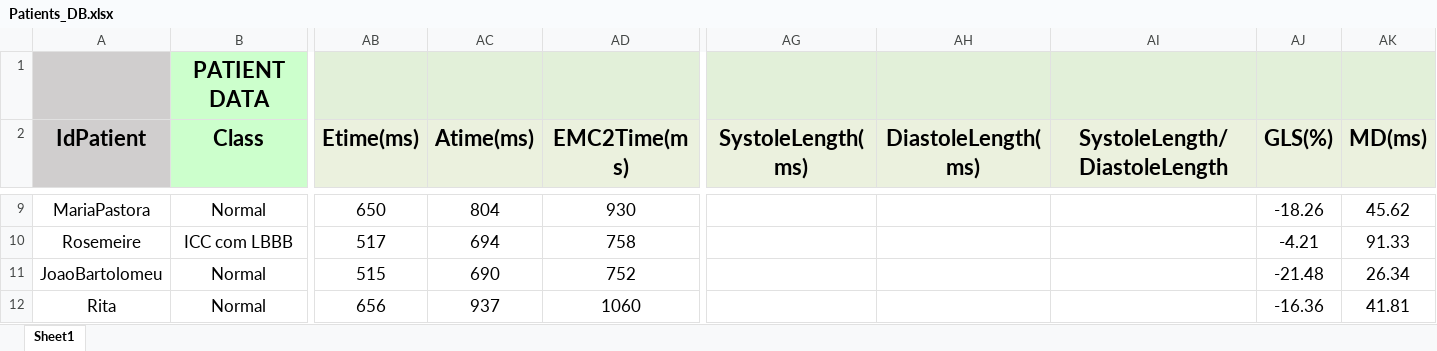
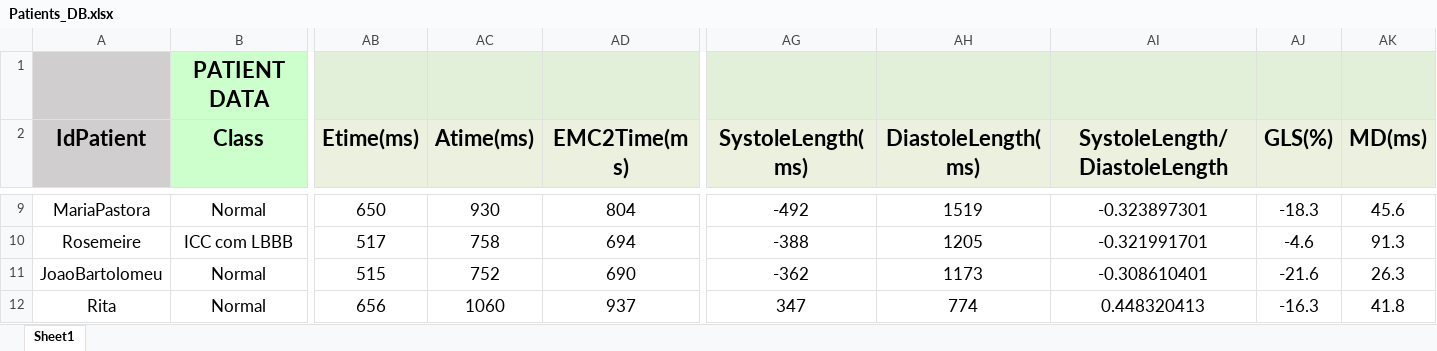
Before and after one commit to GPDS/Public-D-Station, an Excel workbook: Patients_DB.xlsx, sheet Sheet1, drawn as a sheet; only a part is shown, gaps mark what is left out; values as stored, in another font and other column widths than the file's, no borders; the diff covers the shown part only; the diff names each change by its address in the sheet, - before the commit and + after, or states it on an @@ line.

```diff
--- a/Patients_DB.xlsx (sheet Sheet1)
+++ b/Patients_DB.xlsx (sheet Sheet1)
-AC9 (Atime(ms)): 804
+AC9 (Atime(ms)): 930
-AD9 (EMC2Time(ms)): 930
+AD9 (EMC2Time(ms)): 804
-AG9 (SystoleLength(ms)): (empty)
+AG9 (SystoleLength(ms)): -492
-AH9 (DiastoleLength(ms)): (empty)
+AH9 (DiastoleLength(ms)): 1519
-AI9 (SystoleLength/DiastoleLength): (empty)
+AI9 (SystoleLength/DiastoleLength): -0.323897301
-AJ9 (GLS(%)): -18.26
+AJ9 (GLS(%)): -18.3
-AK9 (MD(ms)): 45.62
+AK9 (MD(ms)): 45.6
-AC10 (Atime(ms)): 694
+AC10 (Atime(ms)): 758
-AD10 (EMC2Time(ms)): 758
+AD10 (EMC2Time(ms)): 694
-AG10 (SystoleLength(ms)): (empty)
+AG10 (SystoleLength(ms)): -388
-AH10 (DiastoleLength(ms)): (empty)
+AH10 (DiastoleLength(ms)): 1205
-AI10 (SystoleLength/DiastoleLength): (empty)
+AI10 (SystoleLength/DiastoleLength): -0.321991701
-AJ10 (GLS(%)): -4.21
+AJ10 (GLS(%)): -4.6
-AK10 (MD(ms)): 91.33
+AK10 (MD(ms)): 91.3
-AC11 (Atime(ms)): 690
+AC11 (Atime(ms)): 752
-AD11 (EMC2Time(ms)): 752
+AD11 (EMC2Time(ms)): 690
-AG11 (SystoleLength(ms)): (empty)
+AG11 (SystoleLength(ms)): -362
-AH11 (DiastoleLength(ms)): (empty)
+AH11 (DiastoleLength(ms)): 1173
-AI11 (SystoleLength/DiastoleLength): (empty)
+AI11 (SystoleLength/DiastoleLength): -0.308610401
-AJ11 (GLS(%)): -21.48
+AJ11 (GLS(%)): -21.6
-AK11 (MD(ms)): 26.34
+AK11 (MD(ms)): 26.3
-AC12 (Atime(ms)): 937
+AC12 (Atime(ms)): 1060
-AD12 (EMC2Time(ms)): 1060
+AD12 (EMC2Time(ms)): 937
-AG12 (SystoleLength(ms)): (empty)
+AG12 (SystoleLength(ms)): 347
-AH12 (DiastoleLength(ms)): (empty)
+AH12 (DiastoleLength(ms)): 774
-AI12 (SystoleLength/DiastoleLength): (empty)
+AI12 (SystoleLength/DiastoleLength): 0.448320413
-AJ12 (GLS(%)): -16.36
+AJ12 (GLS(%)): -16.3
-AK12 (MD(ms)): 41.81
+AK12 (MD(ms)): 41.8
```
Also changed, not shown: 1 removed row and 299 edited cells elsewhere in this sheet, 2 other files.
